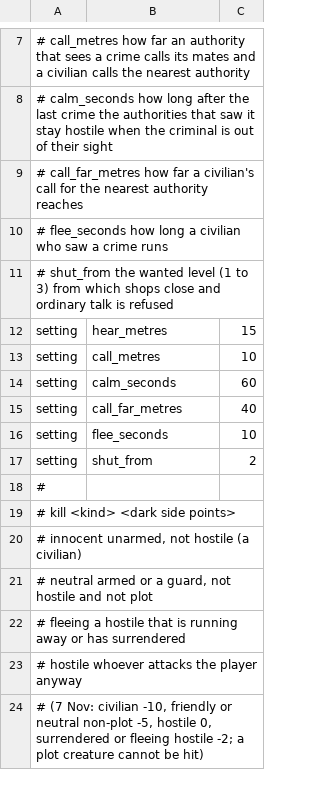
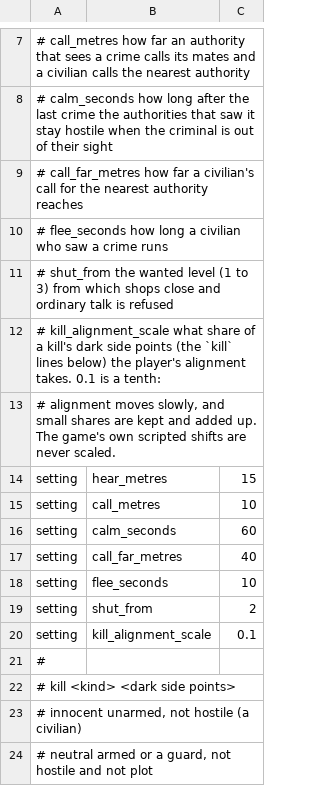
Before and after one commit to Awperati/KOTOR-Rust, a TSV file: docs/law.tsv, drawn as a sheet; only a part is shown, gaps mark what is left out; the shorter side is filled out with more unchanged rows.

```diff
--- a/docs/law.tsv
+++ b/docs/law.tsv
@@ -11,2 +11,4 @@
 #   shut_from        the wanted level (1 to 3) from which shops close and ordinary talk is refused
+#   kill_alignment_scale  what share of a kill's dark side points (the `kill` lines below) the player's alignment takes. 0.1 is a tenth:
+#                    alignment moves slowly, and small shares are kept and added up. The game's own scripted shifts are never scaled.
 setting	hear_metres	15
@@ -17,2 +19,3 @@ setting	flee_seconds	10
 setting	shut_from	2
+setting	kill_alignment_scale	0.1
 #
```
Also changed, not shown: 4 other files.
